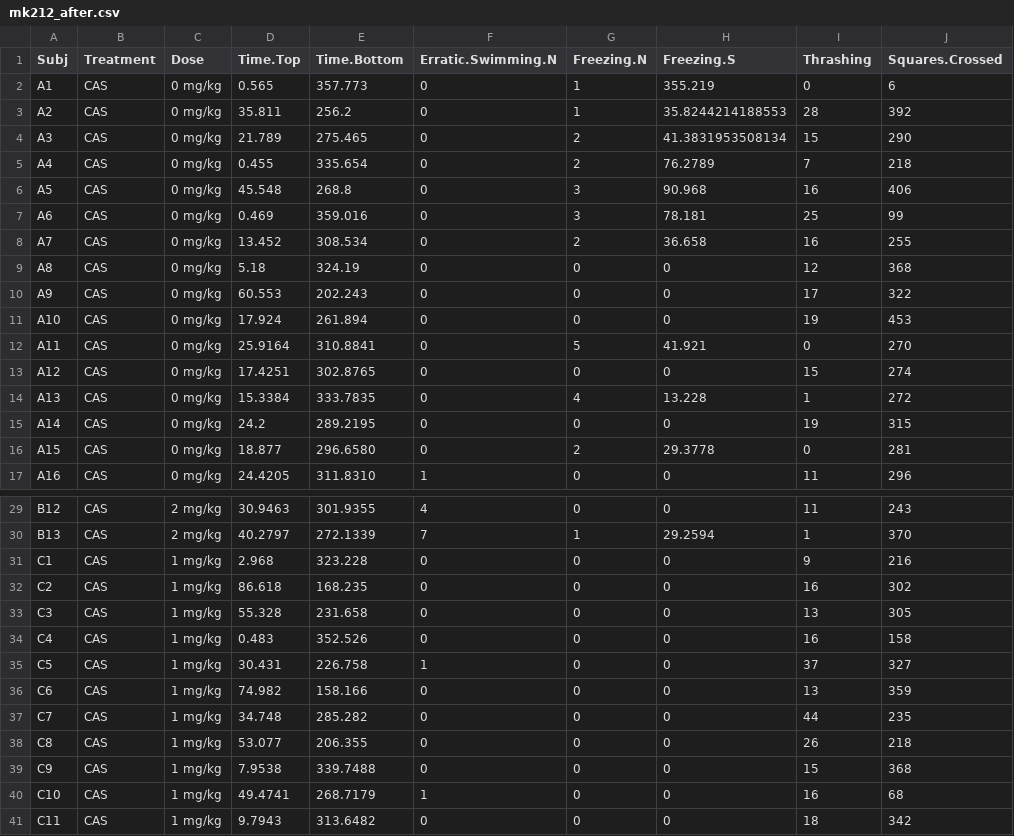
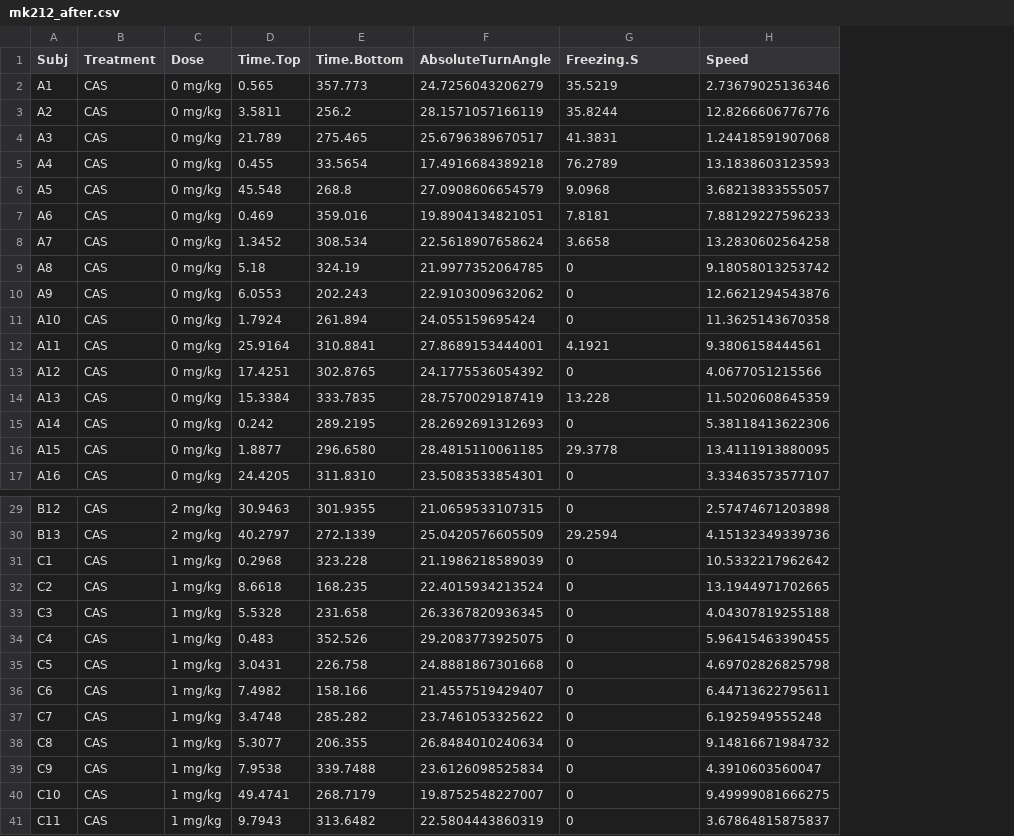
Before and after one commit to lanec-unifesspa/5-HT-CAS, a CSV file: data/MK212/mk212_after.csv, drawn as a sheet; only a part is shown, gaps mark what is left out; removed rows and columns are numbered as before the commit, all else as after; the diff covers the shown part only; the diff names each change by its address in the sheet, - before the commit and + after, or states it on an @@ line.

```diff
--- a/data/MK212/mk212_after.csv
+++ b/data/MK212/mk212_after.csv
-column F (Erratic.Swimming.N), rows 2-17: 0 | 0 | 0 | 0 | 0 | 0 | 0 | 0 | 0 | 0 | 0 | 0 | 0 | 0 | 0 | 1; rows 29-41: 4 | 7 | 0 | 0 | 0 | 0 | 1 | 0 | 0 | 0 | 0 | 1 | 0
-column G (Freezing.N), rows 2-17: 1 | 1 | 2 | 2 | 3 | 3 | 2 | 0 | 0 | 0 | 5 | 0 | 4 | 0 | 2 | 0; rows 29-41: 0 | 1 | 0 | 0 | 0 | 0 | 0 | 0 | 0 | 0 | 0 | 0 | 0
+column F (AbsoluteTurnAngle), rows 2-17: 24.7256043206279 | 28.1571057166119 | 25.6796389670517 | 17.4916684389218 | 27.0908606654579 | 19.8904134821051 | 22.5618907658624 | 21.9977352064785 | 22.9103009632062 | 24.055159695424 | 27.8689153444001 | 24.1775536054392 | 28.7570029187419 | 28.2692691312693 | 28.4815110061185 | 23.5083533854301; rows 29-41: 21.0659533107315 | 25.0420576605509 | 21.1986218589039 | 22.4015934213524 | 26.3367820936345 | 29.2083773925075 | 24.8881867301668 | 21.4557519429407 | 23.7461053325622 | 26.8484010240634 | 23.6126098525834 | 19.8752548227007 | 22.5804443860319
-column I (Thrashing), rows 2-17: 0 | 28 | 15 | 7 | 16 | 25 | 16 | 12 | 17 | 19 | 0 | 15 | 1 | 19 | 0 | 11; rows 29-41: 11 | 1 | 9 | 16 | 13 | 16 | 37 | 13 | 44 | 26 | 15 | 16 | 18
-column J (Squares.Crossed), rows 2-17: 6 | 392 | 290 | 218 | 406 | 99 | 255 | 368 | 322 | 453 | 270 | 274 | 272 | 315 | 281 | 296; rows 29-41: 243 | 370 | 216 | 302 | 305 | 158 | 327 | 359 | 235 | 218 | 368 | 68 | 342
+column H (Speed), rows 2-17: 2.73679025136346 | 12.8266606776776 | 1.24418591907068 | 13.1838603123593 | 3.68213833555057 | 7.88129227596233 | 13.2830602564258 | 9.18058013253742 | 12.6621294543876 | 11.3625143670358 | 9.3806158444561 | 4.0677051215566 | 11.5020608645359 | 5.38118413622306 | 13.4111913880095 | 3.33463573577107; rows 29-41: 2.57474671203898 | 4.15132349339736 | 10.5332217962642 | 13.1944971702665 | 4.04307819255188 | 5.96415463390455 | 4.69702826825798 | 6.44713622795611 | 6.1925949555248 | 9.14816671984732 | 4.3910603560047 | 9.49999081666275 | 3.67864815875837
-G2 (Freezing.S): 355.219
+G2 (Freezing.S): 35.5219
-D3 (Time.Top): 35.811
+D3 (Time.Top): 3.5811
-G3 (Freezing.S): 35.8244214188553
+G3 (Freezing.S): 35.8244
-G4 (Freezing.S): 41.3831953508134
+G4 (Freezing.S): 41.3831
-E5 (Time.Bottom): 335.654
+E5 (Time.Bottom): 33.5654
-G6 (Freezing.S): 90.968
+G6 (Freezing.S): 9.0968
-G7 (Freezing.S): 78.181
+G7 (Freezing.S): 7.8181
-D8 (Time.Top): 13.452
+D8 (Time.Top): 1.3452
-G8 (Freezing.S): 36.658
+G8 (Freezing.S): 3.6658
-D10 (Time.Top): 60.553
+D10 (Time.Top): 6.0553
-D11 (Time.Top): 17.924
+D11 (Time.Top): 1.7924
-G12 (Freezing.S): 41.921
+G12 (Freezing.S): 4.1921
-D15 (Time.Top): 24.2
+D15 (Time.Top): 0.242
-D16 (Time.Top): 18.877
+D16 (Time.Top): 1.8877
-D31 (Time.Top): 2.968
+D31 (Time.Top): 0.2968
-D32 (Time.Top): 86.618
+D32 (Time.Top): 8.6618
-D33 (Time.Top): 55.328
+D33 (Time.Top): 5.5328
-D35 (Time.Top): 30.431
+D35 (Time.Top): 3.0431
-D36 (Time.Top): 74.982
+D36 (Time.Top): 7.4982
-D37 (Time.Top): 34.748
+D37 (Time.Top): 3.4748
-D38 (Time.Top): 53.077
+D38 (Time.Top): 5.3077
```
Also changed, not shown: 24 edited cells elsewhere in this file, data/MK212/mk212_during.csv, 1 other file.
